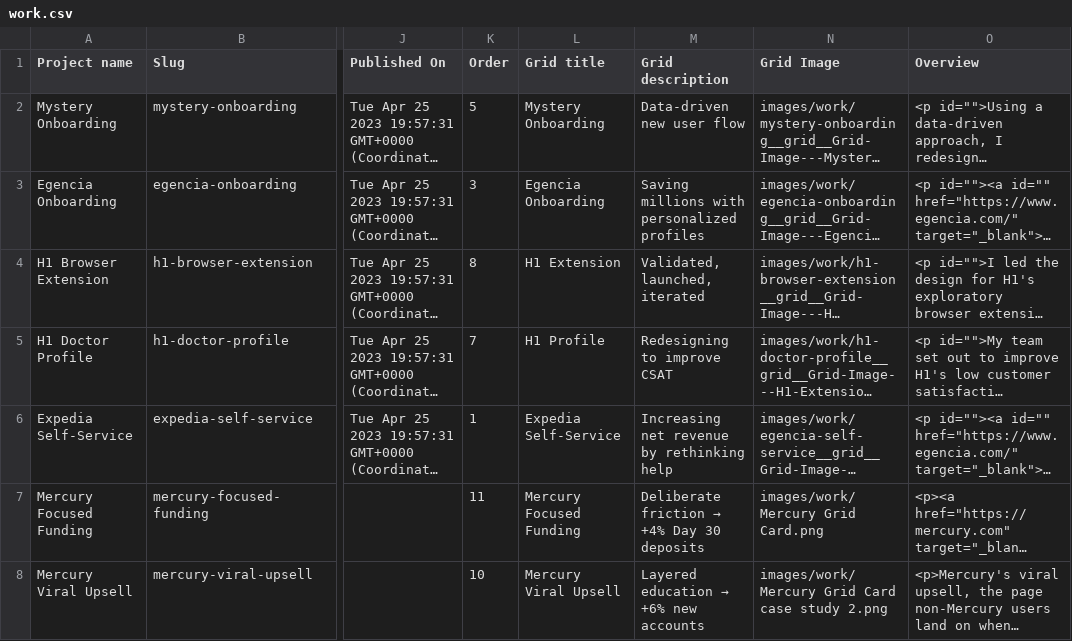
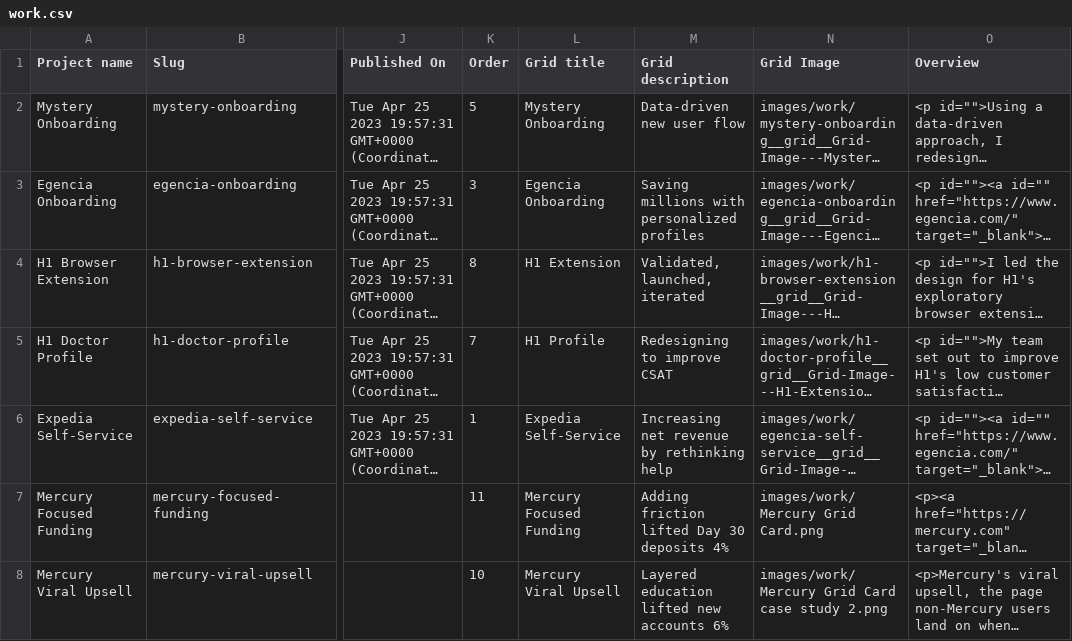
Before and after one commit to scottchristensen/my-portfolio, a CSV file: data/work.csv, drawn as a sheet; only a part is shown, gaps mark what is left out; long unchanged cells end in …; the diff names each change by its address in the sheet, - before the commit and + after, or states it on an @@ line.

```diff
--- a/data/work.csv
+++ b/data/work.csv
@@ M7 (Grid description): Deliberate friction → +4% Day 30 deposits → Adding friction lifted Day 30 deposits 4% @@
@@ M8 (Grid description): Layered education → +6% new accounts → Layered education lifted new accounts 6% @@
```
Also changed, not shown: 2 other files.
